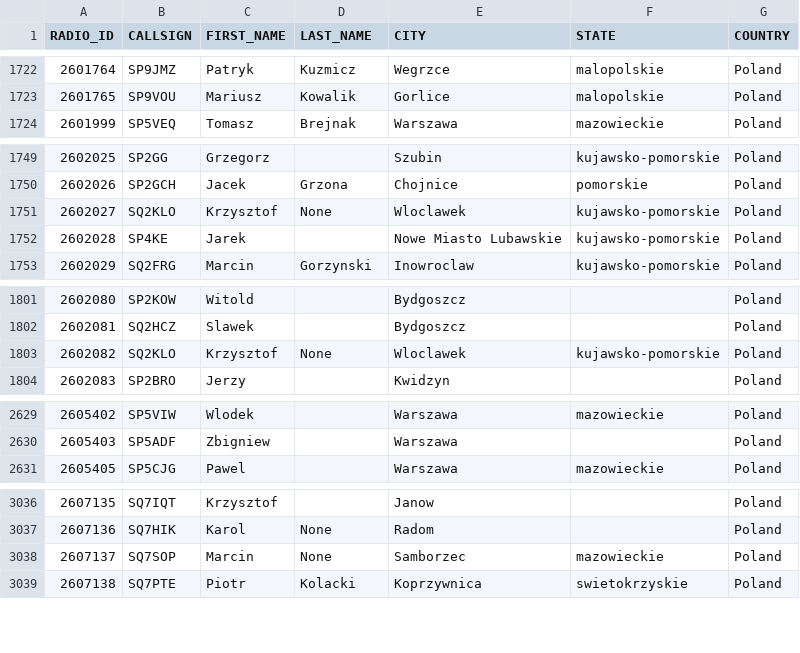
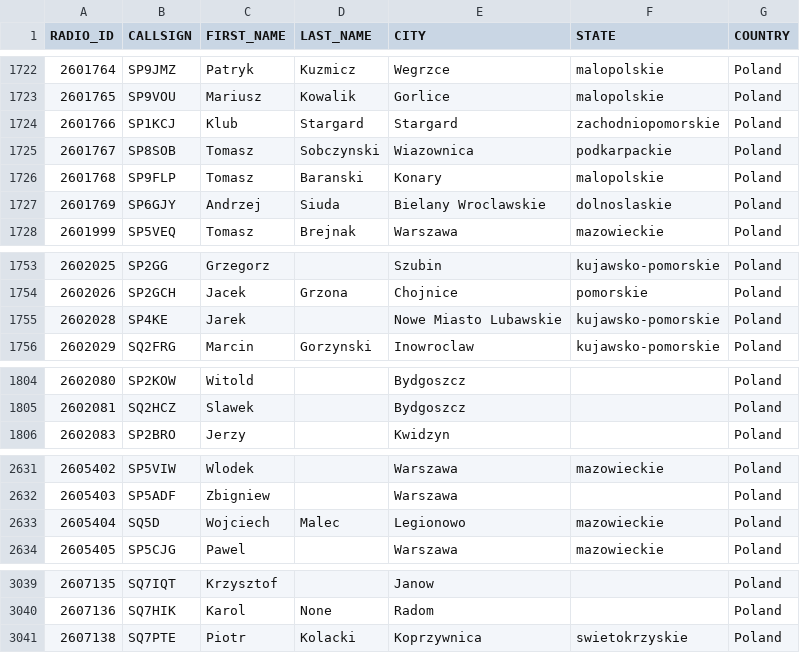
Before and after one commit to walczakkamil/dmr_users, a CSV file: user_PL_wo_diacritics.csv, drawn as a sheet; only a part is shown, gaps mark what is left out.

Commit message:
Updated: 2023-05-13-01-00

```diff
--- a/user_PL_wo_diacritics.csv
+++ b/user_PL_wo_diacritics.csv
@@ -1723,2 +1723,6 @@ RADIO_ID,CALLSIGN,FIRST_NAME,LAST_NAME,CITY,STATE,COUNTRY
 2601765,SP9VOU,Mariusz,Kowalik,Gorlice,malopolskie,Poland
+2601766,SP1KCJ,Klub,Stargard,Stargard,zachodniopomorskie,Poland
+2601767,SP8SOB,Tomasz,Sobczynski,Wiazownica,podkarpackie,Poland
+2601768,SP9FLP,Tomasz,Baranski,Konary,malopolskie,Poland
+2601769,SP6GJY,Andrzej,Siuda,Bielany Wroclawskie,dolnoslaskie,Poland
 2601999,SP5VEQ,Tomasz,Brejnak,Warszawa,mazowieckie,Poland
@@ -1750,3 +1754,2 @@ RADIO_ID,CALLSIGN,FIRST_NAME,LAST_NAME,CITY,STATE,COUNTRY
 2602026,SP2GCH,Jacek,Grzona,Chojnice,pomorskie,Poland
-2602027,SQ2KLO,Krzysztof,None,Wloclawek,kujawsko-pomorskie,Poland
 2602028,SP4KE,Jarek,,Nowe Miasto Lubawskie,kujawsko-pomorskie,Poland
@@ -1802,3 +1805,2 @@ RADIO_ID,CALLSIGN,FIRST_NAME,LAST_NAME,CITY,STATE,COUNTRY
 2602081,SQ2HCZ,Slawek,,Bydgoszcz,,Poland
-2602082,SQ2KLO,Krzysztof,None,Wloclawek,kujawsko-pomorskie,Poland
 2602083,SP2BRO,Jerzy,,Kwidzyn,,Poland
@@ -2630,2 +2632,3 @@ RADIO_ID,CALLSIGN,FIRST_NAME,LAST_NAME,CITY,STATE,COUNTRY
 2605403,SP5ADF,Zbigniew,,Warszawa,,Poland
+2605404,SQ5D,Wojciech,Malec,Legionowo,mazowieckie,Poland
 2605405,SP5CJG,Pawel,,Warszawa,mazowieckie,Poland
@@ -3037,3 +3040,2 @@ RADIO_ID,CALLSIGN,FIRST_NAME,LAST_NAME,CITY,STATE,COUNTRY
 2607136,SQ7HIK,Karol,None,Radom,,Poland
-2607137,SQ7SOP,Marcin,None,Samborzec,mazowieckie,Poland
 2607138,SQ7PTE,Piotr,Kolacki,Koprzywnica,swietokrzyskie,Poland
```
